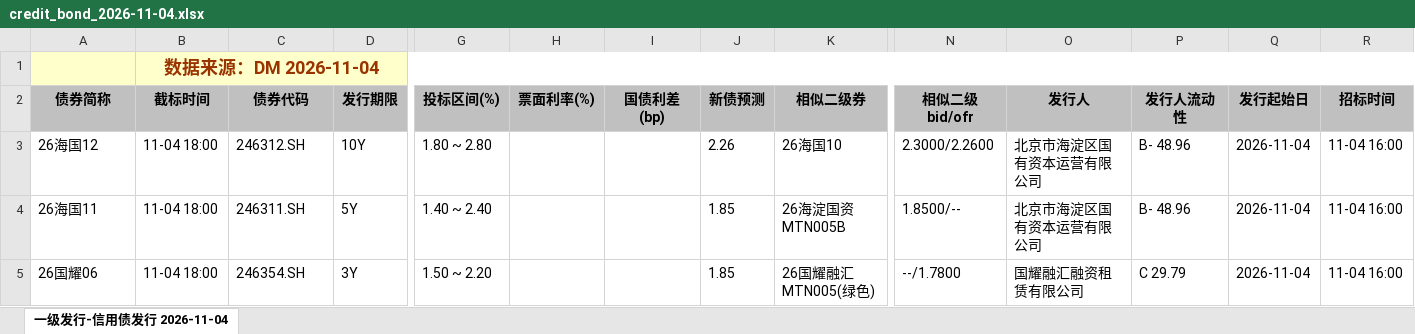
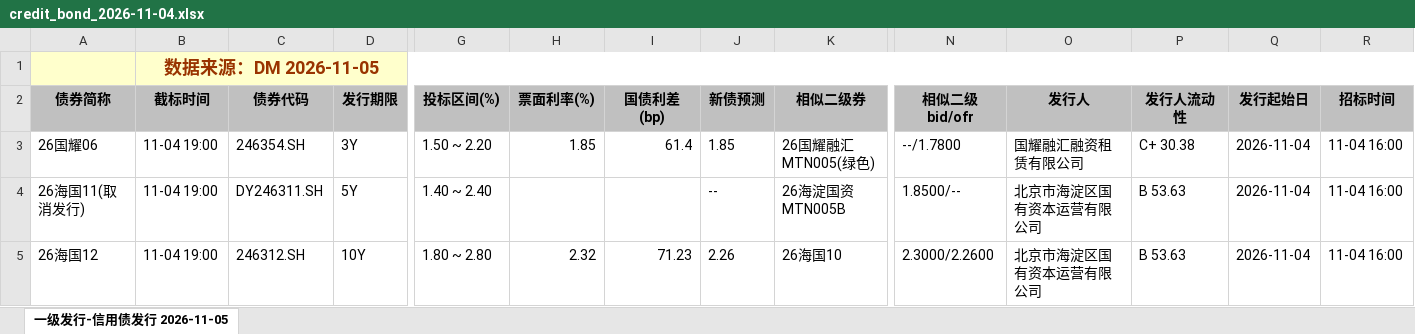
Before and after one commit to geomouse/innodealing-bond-export, an Excel workbook: data/credit_bond_2026-11-04.xlsx, sheet 一级发行-信用债发行 2026-11-05, drawn as a sheet; only a part is shown, gaps mark what is left out; values as stored, in another font and other column widths than the file's, no borders; charts and pictures not drawn; removed rows and columns are numbered as before the commit, all else as after; rows hold the shown columns only; the diff names each change by its address in the sheet, - before the commit and + after, or states it on an @@ line.

```diff
--- a/data/credit_bond_2026-11-04.xlsx (sheet 一级发行-信用债发行 2026-11-05)
+++ b/data/credit_bond_2026-11-04.xlsx (sheet 一级发行-信用债发行 2026-11-05)
-sheet tab: 一级发行-信用债发行 2026-11-04
+sheet tab: 一级发行-信用债发行 2026-11-05
-B1 (截标时间): 数据来源：DM 2026-11-04
+B1 (截标时间): 数据来源：DM 2026-11-05
-row 3: 26海国12 | 11-04 18:00 | 246312.SH | 10Y | 1.80 ~ 2.80 |  |  | 2.26 | 26海国10 | 2.3000/2.2600 | 北京市海淀区国有资本运营有限公司 | B- 48.96 | 2026-11-04 | 11-04 16:00
-row 4: 26海国11 | 11-04 18:00 | 246311.SH | 5Y | 1.40 ~ 2.40 |  |  | 1.85 | 26海淀国资MTN005B | 1.8500/-- | 北京市海淀区国有资本运营有限公司 | B- 48.96 | 2026-11-04 | 11-04 16:00
-B3 (截标时间): 11-04 18:00
+B3 (截标时间): 11-04 19:00
-H3 (票面利率(%)): (empty)
+H3 (票面利率(%)): 1.85
-I3 (国债利差(bp)): (empty)
+I3 (国债利差(bp)): 61.4
-P3 (发行人流动性): C 29.79
+P3 (发行人流动性): C+ 30.38
+row 4: 26海国11(取消发行) | 11-04 19:00 | DY246311.SH | 5Y | 1.40 ~ 2.40 |  |  | -- | 26海淀国资MTN005B | 1.8500/-- | 北京市海淀区国有资本运营有限公司 | B 53.63 | 2026-11-04 | 11-04 16:00
+row 5: 26海国12 | 11-04 19:00 | 246312.SH | 10Y | 1.80 ~ 2.80 | 2.32 | 71.23 | 2.26 | 26海国10 | 2.3000/2.2600 | 北京市海淀区国有资本运营有限公司 | B 53.63 | 2026-11-04 | 11-04 16:00
```
Also changed, not shown: data/credit_bond_2026-10-30.xlsx, data/credit_bond_all_2026-10-30.xlsx, 11 other files.
